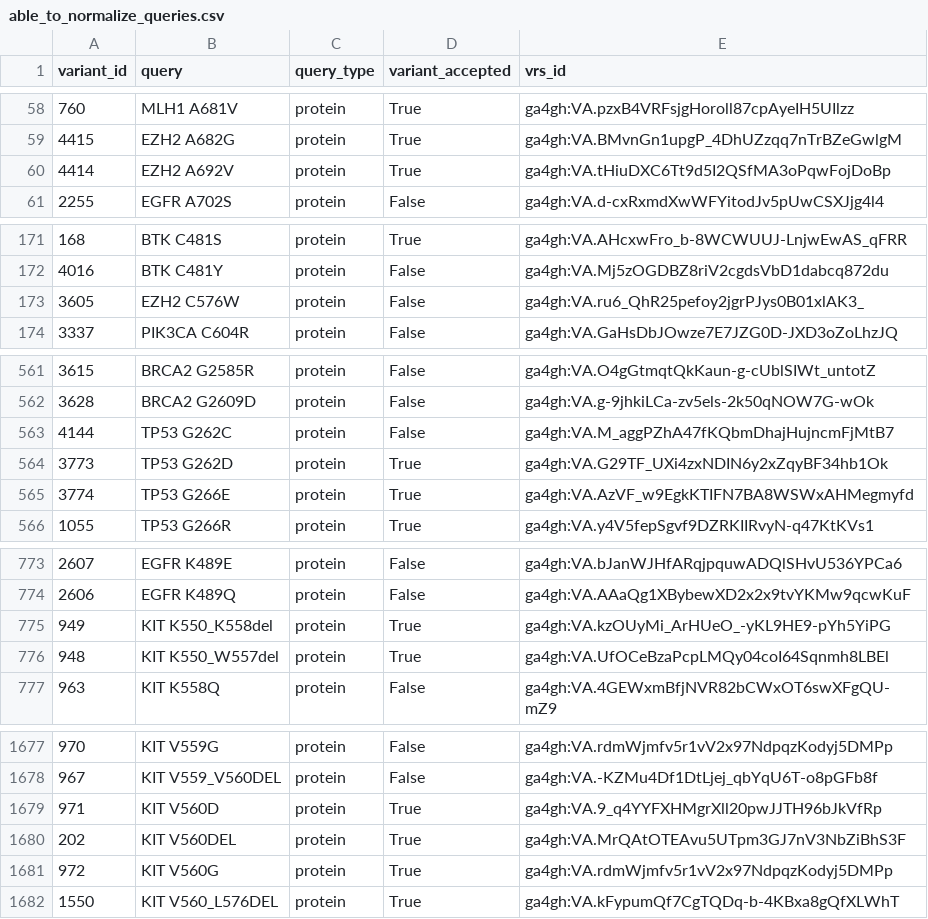
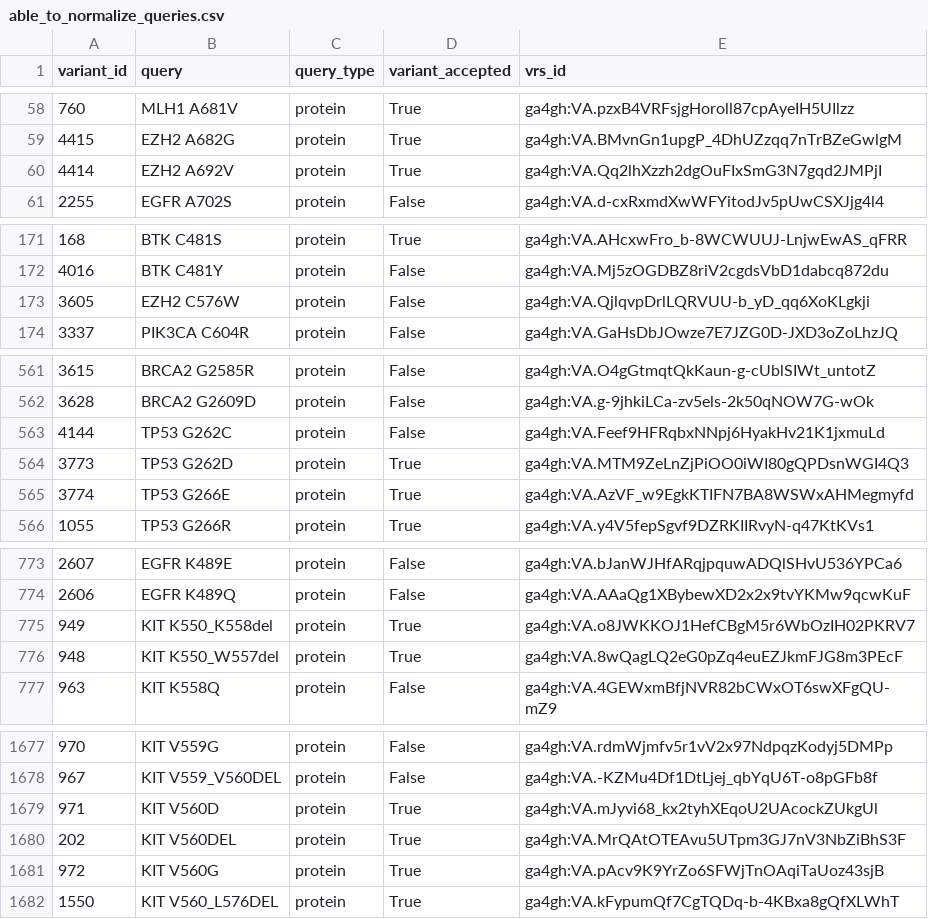
Before and after one commit to cancervariants/variation-normalization, a CSV file: notebooks/analysis/civic/able_to_normalize_queries.csv, drawn as a sheet; only a part is shown, gaps mark what is left out; the diff covers the shown part only.

```diff
--- a/notebooks/analysis/civic/able_to_normalize_queries.csv
+++ b/notebooks/analysis/civic/able_to_normalize_queries.csv
@@ -59,3 +59,3 @@ variant_id	query	query_type	variant_accepted	vrs_id
 4415	EZH2 A682G	protein	True	ga4gh:VA.BMvnGn1upgP_4DhUZzqq7nTrBZeGwlgM
-4414	EZH2 A692V	protein	True	ga4gh:VA.tHiuDXC6Tt9d5I2QSfMA3oPqwFojDoBp
+4414	EZH2 A692V	protein	True	ga4gh:VA.Qq2lhXzzh2dgOuFIxSmG3N7gqd2JMPjI
 2255	EGFR A702S	protein	False	ga4gh:VA.d-cxRxmdXwWFYitodJv5pUwCSXJjg4l4
@@ -172,3 +172,3 @@ variant_id	query	query_type	variant_accepted	vrs_id
 4016	BTK C481Y	protein	False	ga4gh:VA.Mj5zOGDBZ8riV2cgdsVbD1dabcq872du
-3605	EZH2 C576W	protein	False	ga4gh:VA.ru6_QhR25pefoy2jgrPJys0B01xlAK3_
+3605	EZH2 C576W	protein	False	ga4gh:VA.QjlqvpDrlLQRVUU-b_yD_qq6XoKLgkji
 3337	PIK3CA C604R	protein	False	ga4gh:VA.GaHsDbJOwze7E7JZG0D-JXD3oZoLhzJQ
@@ -562,4 +562,4 @@ variant_id	query	query_type	variant_accepted	vrs_id
 3628	BRCA2 G2609D	protein	False	ga4gh:VA.g-9jhkiLCa-zv5els-2k50qNOW7G-wOk
-4144	TP53 G262C	protein	False	ga4gh:VA.M_aggPZhA47fKQbmDhajHujncmFjMtB7
-3773	TP53 G262D	protein	True	ga4gh:VA.G29TF_UXi4zxNDIN6y2xZqyBF34hb1Ok
+4144	TP53 G262C	protein	False	ga4gh:VA.Feef9HFRqbxNNpj6HyakHv21K1jxmuLd
+3773	TP53 G262D	protein	True	ga4gh:VA.MTM9ZeLnZjPiOO0iWI80gQPDsnWGI4Q3
 3774	TP53 G266E	protein	True	ga4gh:VA.AzVF_w9EgkKTIFN7BA8WSWxAHMegmyfd
@@ -774,4 +774,4 @@ variant_id	query	query_type	variant_accepted	vrs_id
 2606	EGFR K489Q	protein	False	ga4gh:VA.AAaQg1XBybewXD2x2x9tvYKMw9qcwKuF
-949	KIT K550_K558del	protein	True	ga4gh:VA.kzOUyMi_ArHUeO_-yKL9HE9-pYh5YiPG
-948	KIT K550_W557del	protein	True	ga4gh:VA.UfOCeBzaPcpLMQy04coI64Sqnmh8LBEl
+949	KIT K550_K558del	protein	True	ga4gh:VA.o8JWKKOJ1HefCBgM5r6WbOzIH02PKRV7
+948	KIT K550_W557del	protein	True	ga4gh:VA.8wQagLQ2eG0pZq4euEZJkmFJG8m3PEcF
 963	KIT K558Q	protein	False	ga4gh:VA.4GEWxmBfjNVR82bCWxOT6swXFgQU-mZ9
@@ -1678,5 +1678,5 @@ variant_id	query	query_type	variant_accepted	vrs_id
 967	KIT V559_V560DEL	protein	False	ga4gh:VA.-KZMu4Df1DtLjej_qbYqU6T-o8pGFb8f
-971	KIT V560D	protein	True	ga4gh:VA.9_q4YYFXHMgrXll20pwJJTH96bJkVfRp
+971	KIT V560D	protein	True	ga4gh:VA.mJyvi68_kx2tyhXEqoU2UAcockZUkgUl
 202	KIT V560DEL	protein	True	ga4gh:VA.MrQAtOTEAvu5UTpm3GJ7nV3NbZiBhS3F
-972	KIT V560G	protein	True	ga4gh:VA.rdmWjmfv5r1vV2x97NdpqzKodyj5DMPp
+972	KIT V560G	protein	True	ga4gh:VA.pAcv9K9YrZo6SFWjTnOAqiTaUoz43sjB
 1550	KIT V560_L576DEL	protein	True	ga4gh:VA.kFypumQf7CgTQDq-b-4KBxa8gQfXLWhT
```
Also changed, not shown: 6 edited cells elsewhere in this file, notebooks/analysis/moa/able_to_normalize_queries.csv, 4 other files.
